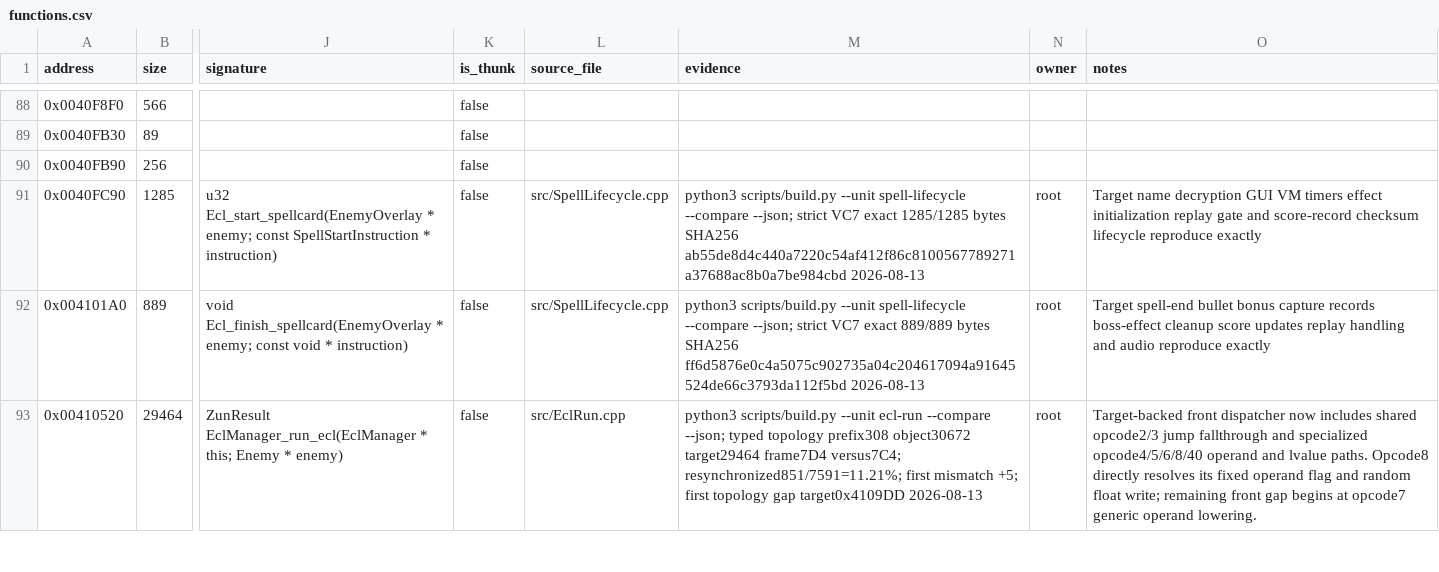
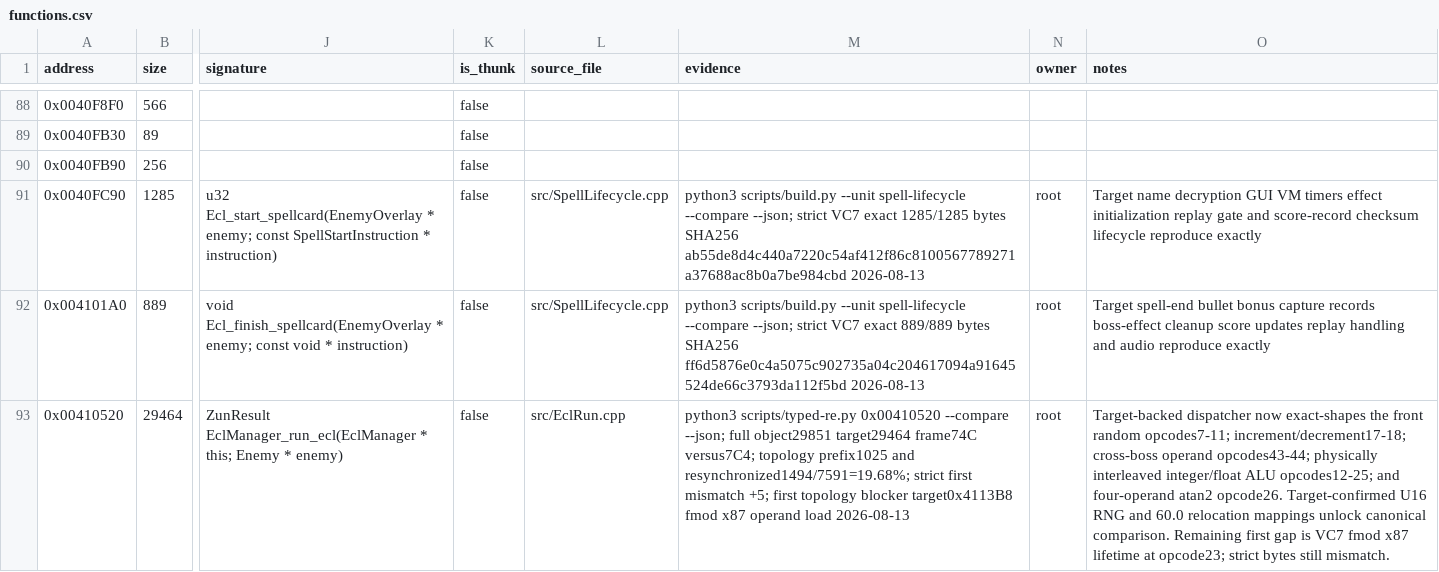
Before and after one commit to N0zoM1z0/th07, a CSV file: config/functions.csv, drawn as a sheet; only a part is shown, gaps mark what is left out; the diff covers the shown part only; the diff names each change by its address in the sheet, - before the commit and + after, or states it on an @@ line.

Commit message:
Expand exact ECL arithmetic reconstruction

```diff
--- a/config/functions.csv
+++ b/config/functions.csv
-M93 (evidence): python3 scripts/build.py --unit ecl-run --compare --json; typed topology prefix308 object30672 target29464 frame7D4 versus7C4; resynchronized851/7591=11.21%; first mismatch +5; first topology gap target0x4109DD 2026-08-13
+M93 (evidence): python3 scripts/typed-re.py 0x00410520 --compare --json; full object29851 target29464 frame74C versus7C4; topology prefix1025 and resynchronized1494/7591=19.68%; strict first mismatch +5; first topology blocker target0x4113B8 fmod x87 operand load 2026-08-13
-O93 (notes): Target-backed front dispatcher now includes shared opcode2/3 jump fallthrough and specialized opcode4/5/6/8/40 operand and lvalue paths. Opcode8 directly resolves its fixed operand flag and random float write; remaining front gap begins at opcode7 generic operand lowering.
+O93 (notes): Target-backed dispatcher now exact-shapes the front random opcodes7-11; increment/decrement17-18; cross-boss operand opcodes43-44; physically interleaved integer/float ALU opcodes12-25; and four-operand atan2 opcode26. Target-confirmed U16 RNG and 60.0 relocation mappings unlock canonical comparison. Remaining first gap is VC7 fmod x87 lifetime at opcode23; strict bytes still mismatch.
```
Also changed, not shown: 12 edited cells elsewhere in this file, config/reccmp-relocations.csv, 6 other files.
